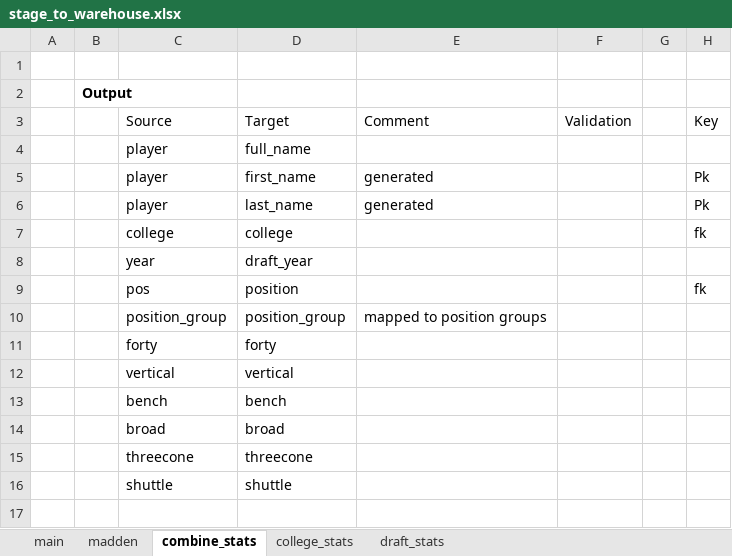
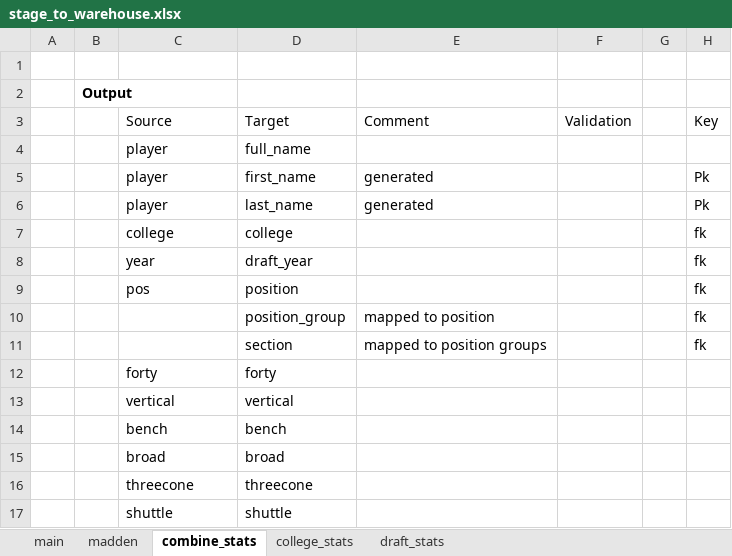
Before and after one commit to mmcelhan/nfl_capstone, an Excel workbook: documentation/datamart_build/stage_to_warehouse.xlsx, sheet combine_stats, drawn as a sheet; values as stored, in another font and other column widths than the file's, no borders; removed rows and columns are numbered as before the commit, all else as after; the diff names each change by its address in the sheet, - before the commit and + after, or states it on an @@ line.

```diff
--- a/documentation/datamart_build/stage_to_warehouse.xlsx (sheet combine_stats)
+++ b/documentation/datamart_build/stage_to_warehouse.xlsx (sheet combine_stats)
-H8: (empty)
+H8: fk
-row 10:  |  | position_group | position_group | mapped to position groups
+row 10:  |  |  | position_group | mapped to position |  |  | fk
+row 11:  |  |  | section | mapped to position groups |  |  | fk
```
Also changed, not shown: sheet college_stats, sheet draft_stats, 16 other files.
